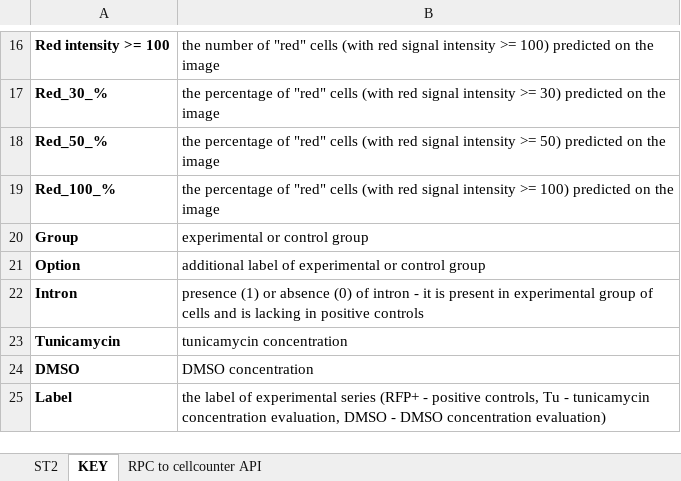
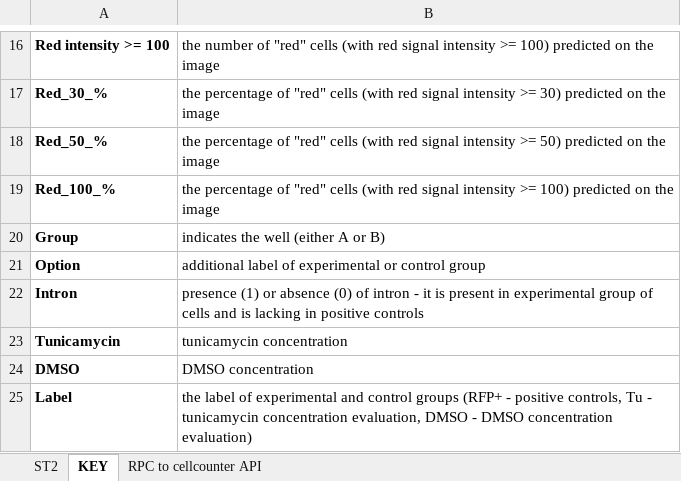
Before and after one commit to denatns/CellCountCV, an Excel workbook: SupplementaryTables2_bioRxiv.fixed.xlsx, sheet KEY, drawn as a sheet; only a part is shown, gaps mark what is left out; values as stored, in another font and other column widths than the file's, no borders; the diff names each change by its address in the sheet, - before the commit and + after, or states it on an @@ line.

Commit message:
Add files via upload

```diff
--- a/SupplementaryTables2_bioRxiv.fixed.xlsx (sheet KEY)
+++ b/SupplementaryTables2_bioRxiv.fixed.xlsx (sheet KEY)
-B20: experimental or control group
+B20: indicates the well (either A or B)
-B25: …of experimental series (RFP+ -…
+B25: …of experimental and control groups (RFP+ -…
```
